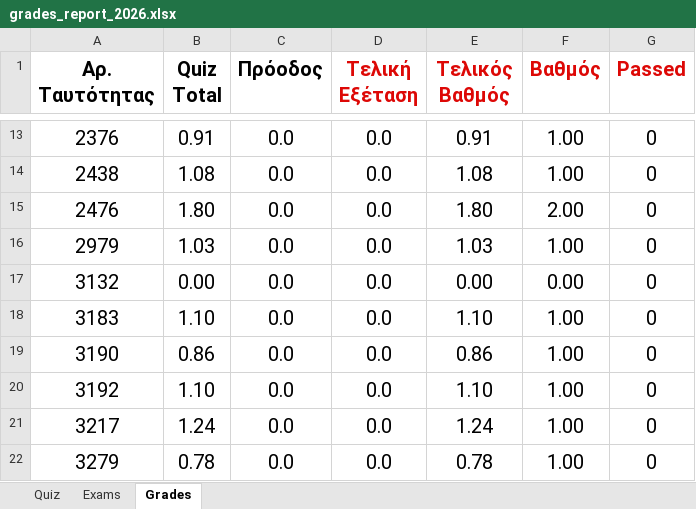
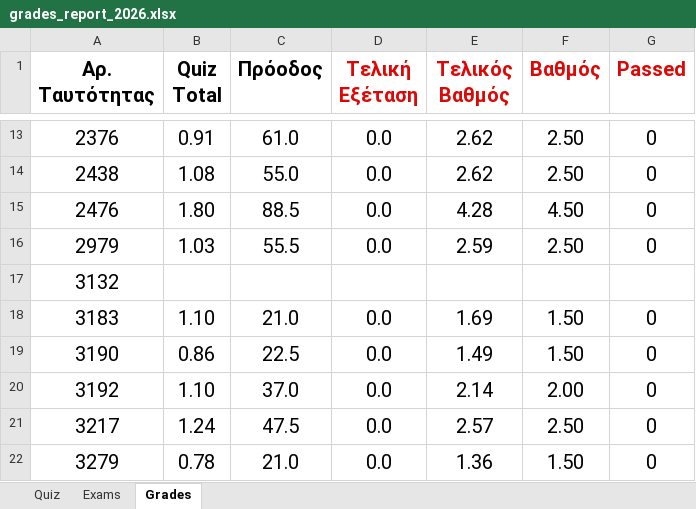
Before and after one commit to ptohos/ptohos.github.io, an Excel workbook: phy112/Grades/grades_report_2026.xlsx, sheet Grades, drawn as a sheet; only a part is shown, gaps mark what is left out; values as stored, in another font and other column widths than the file's, no borders; the diff covers the shown part only; the diff names each change by its address in the sheet, - before the commit and + after, or states it on an @@ line.

Commit message:
Grades-midterm

```diff
--- a/phy112/Grades/grades_report_2026.xlsx (sheet Grades)
+++ b/phy112/Grades/grades_report_2026.xlsx (sheet Grades)
-C13 (Πρόοδος): 0.0
+C13 (Πρόοδος): 61.0
-E13 (Τελικός Βαθμός): 0.91
+E13 (Τελικός Βαθμός): 2.62
-F13:F14 (Βαθμός): 1.00
+F13:F14 (Βαθμός): 2.50
-C14 (Πρόοδος): 0.0
+C14 (Πρόοδος): 55.0
-E14 (Τελικός Βαθμός): 1.08
+E14 (Τελικός Βαθμός): 2.62
-C15 (Πρόοδος): 0.0
+C15 (Πρόοδος): 88.5
-E15 (Τελικός Βαθμός): 1.80
+E15 (Τελικός Βαθμός): 4.28
-F15 (Βαθμός): 2.00
+F15 (Βαθμός): 4.50
-C16 (Πρόοδος): 0.0
+C16 (Πρόοδος): 55.5
-E16 (Τελικός Βαθμός): 1.03
+E16 (Τελικός Βαθμός): 2.59
-F16 (Βαθμός): 1.00
+F16 (Βαθμός): 2.50
-B17 (Quiz Total): 0.00
+B17 (Quiz Total): (empty)
-C17 (Πρόοδος): 0.0
+C17 (Πρόοδος): (empty)
-D17 (Τελική Εξέταση): 0.0
+D17 (Τελική Εξέταση): (empty)
-E17 (Τελικός Βαθμός): 0.00
+E17 (Τελικός Βαθμός): (empty)
-F17 (Βαθμός): 0.00
+F17 (Βαθμός): (empty)
-G17 (Passed): 0
+G17 (Passed): (empty)
-C18 (Πρόοδος): 0.0
+C18 (Πρόοδος): 21.0
-E18 (Τελικός Βαθμός): 1.10
+E18 (Τελικός Βαθμός): 1.69
-F18:F19 (Βαθμός): 1.00
+F18:F19 (Βαθμός): 1.50
-C19 (Πρόοδος): 0.0
+C19 (Πρόοδος): 22.5
-E19 (Τελικός Βαθμός): 0.86
+E19 (Τελικός Βαθμός): 1.49
-C20 (Πρόοδος): 0.0
+C20 (Πρόοδος): 37.0
-E20 (Τελικός Βαθμός): 1.10
+E20 (Τελικός Βαθμός): 2.14
-F20 (Βαθμός): 1.00
+F20 (Βαθμός): 2.00
-C21 (Πρόοδος): 0.0
+C21 (Πρόοδος): 47.5
-E21 (Τελικός Βαθμός): 1.24
+E21 (Τελικός Βαθμός): 2.57
-F21 (Βαθμός): 1.00
+F21 (Βαθμός): 2.50
-C22 (Πρόοδος): 0.0
+C22 (Πρόοδος): 21.0
-E22 (Τελικός Βαθμός): 0.78
+E22 (Τελικός Βαθμός): 1.36
-F22 (Βαθμός): 1.00
+F22 (Βαθμός): 1.50
```
Also changed, not shown: 101 edited cells elsewhere in this sheet, sheet Exams, sheet Quiz, formulas that keep their value, 2 other files.
